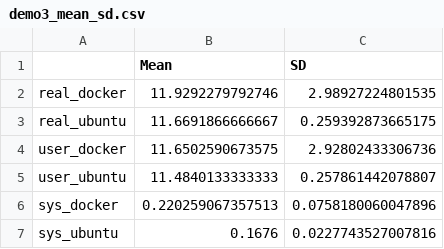
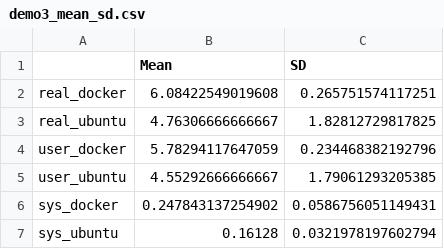
Before and after one commit to cloudmesh-ansible/ansible-cloudmesh-face, a CSV file: performance/demo3_mean_sd.csv, drawn as a sheet.

```diff
--- a/performance/demo3_mean_sd.csv
+++ b/performance/demo3_mean_sd.csv
@@ -1,7 +1,7 @@
 "","Mean","SD"
-"real_docker",11.9292279792746,2.98927224801535
-"real_ubuntu",11.6691866666667,0.259392873665175
-"user_docker",11.6502590673575,2.92802433306736
-"user_ubuntu",11.4840133333333,0.257861442078807
-"sys_docker",0.220259067357513,0.0758180060047896
-"sys_ubuntu",0.1676,0.0227743527007816
+"real_docker",6.08422549019608,0.265751574117251
+"real_ubuntu",4.76306666666667,1.82812729817825
+"user_docker",5.78294117647059,0.234468382192796
+"user_ubuntu",4.55292666666667,1.79061293205385
+"sys_docker",0.247843137254902,0.0586756051149431
+"sys_ubuntu",0.16128,0.0321978197602794
```
Also changed, not shown: 1 other file.
